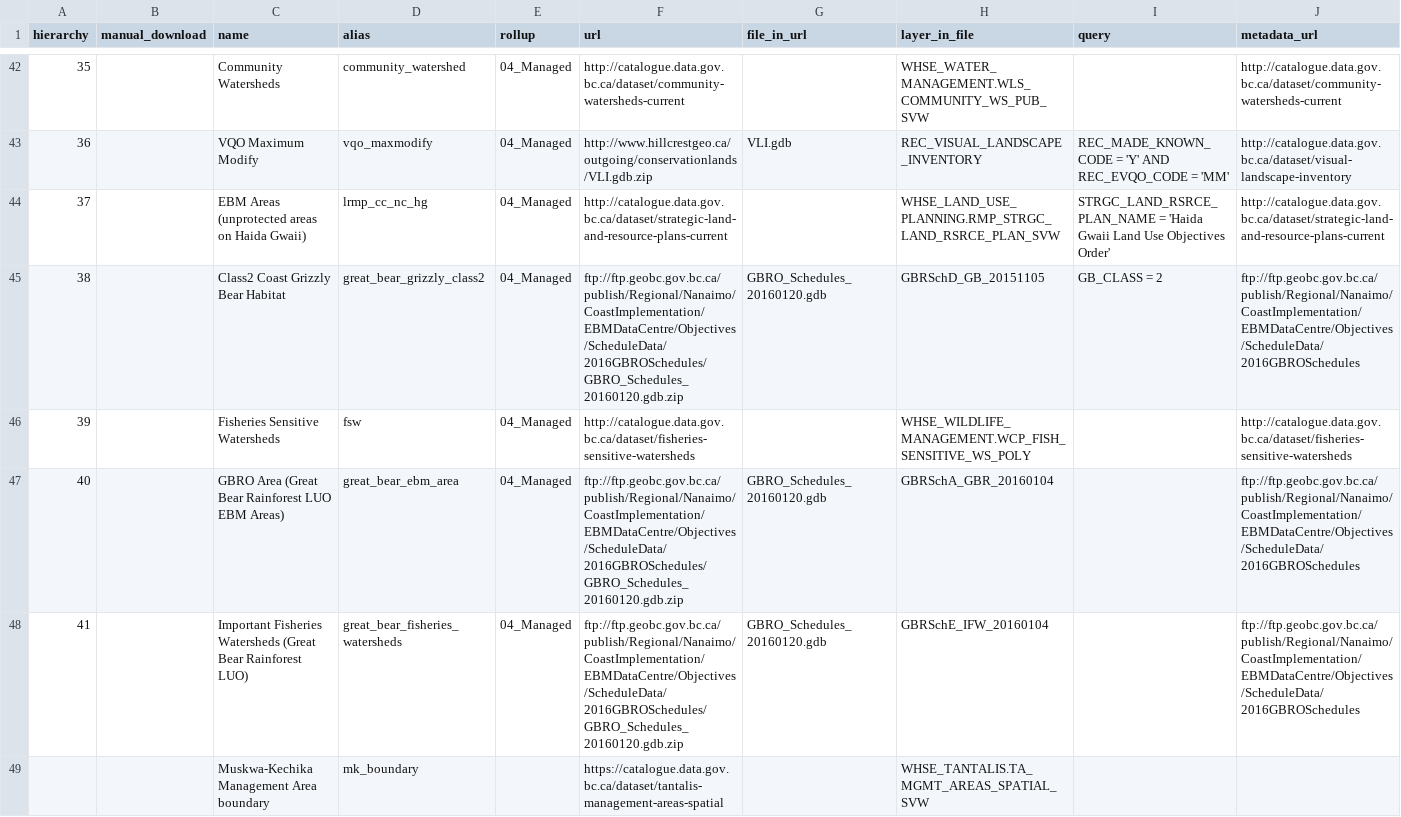
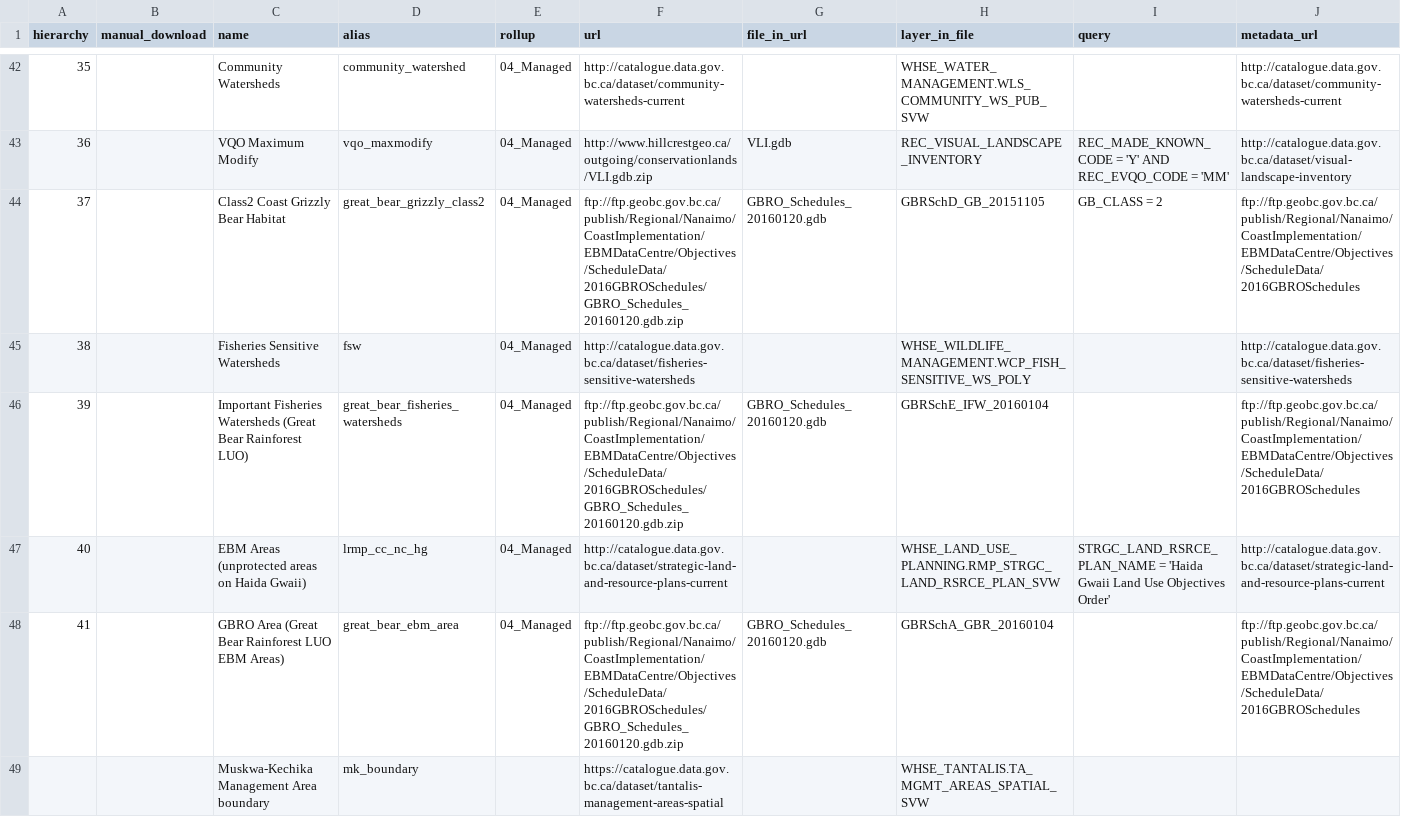
Before and after one commit to bcgov/designatedlands, a CSV file: sources.csv, drawn as a sheet; only a part is shown, gaps mark what is left out; removed rows and columns are numbered as before the commit, all else as after; rows hold the shown columns only; the diff names each change by its address in the sheet, - before the commit and + after, or states it on an @@ line.

Commit message:
modify source order, tweak ogr2ogr connection string

```diff
--- a/sources.csv
+++ b/sources.csv
-row 44: 37 |  | EBM Areas (unprotected areas on Haida Gwaii) | lrmp_cc_nc_hg | 04_Managed | http://catalogue.data.gov.bc.ca/dataset/strategic-land-and-resource-plans-current |  | WHSE_LAND_USE_PLANNING.RMP_STRGC_LAND_RSRCE_PLAN_SVW | STRGC_LAND_RSRCE_PLAN_NAME = 'Haida Gwaii Land Use Objectives Order' | http://catalogue.data.gov.bc.ca/dataset/strategic-land-and-resource-plans-current
-A44 (hierarchy): 38
+A44 (hierarchy): 37
-A45 (hierarchy): 39
+A45 (hierarchy): 38
-row 47: 40 |  | GBRO Area (Great Bear Rainforest LUO EBM Areas) | great_bear_ebm_area | 04_Managed | ftp://ftp.geobc.gov.bc.ca/publish/Regional/Nanaimo/CoastImplementation/EBMDataCentre/Objectives/ScheduleData/2016GBROSchedules/GBRO_Schedules_20160120.gdb.zip | GBRO_Schedules_20160120.gdb | GBRSchA_GBR_20160104 |  | ftp://ftp.geobc.gov.bc.ca/publish/Regional/Nanaimo/CoastImplementation/EBMDataCentre/Objectives/ScheduleData/2016GBROSchedules
-A46 (hierarchy): 41
+A46 (hierarchy): 39
+row 47: 40 |  | EBM Areas (unprotected areas on Haida Gwaii) | lrmp_cc_nc_hg | 04_Managed | http://catalogue.data.gov.bc.ca/dataset/strategic-land-and-resource-plans-current |  | WHSE_LAND_USE_PLANNING.RMP_STRGC_LAND_RSRCE_PLAN_SVW | STRGC_LAND_RSRCE_PLAN_NAME = 'Haida Gwaii Land Use Objectives Order' | http://catalogue.data.gov.bc.ca/dataset/strategic-land-and-resource-plans-current
+row 48: 41 |  | GBRO Area (Great Bear Rainforest LUO EBM Areas) | great_bear_ebm_area | 04_Managed | ftp://ftp.geobc.gov.bc.ca/publish/Regional/Nanaimo/CoastImplementation/EBMDataCentre/Objectives/ScheduleData/2016GBROSchedules/GBRO_Schedules_20160120.gdb.zip | GBRO_Schedules_20160120.gdb | GBRSchA_GBR_20160104 |  | ftp://ftp.geobc.gov.bc.ca/publish/Regional/Nanaimo/CoastImplementation/EBMDataCentre/Objectives/ScheduleData/2016GBROSchedules
```
Also changed, not shown: 2 other files.
